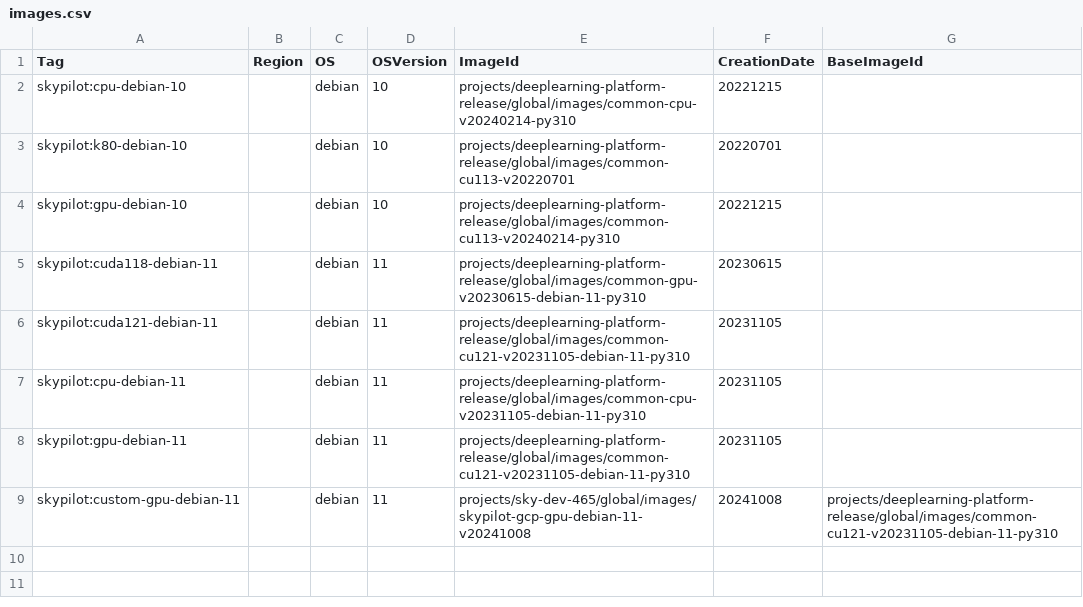
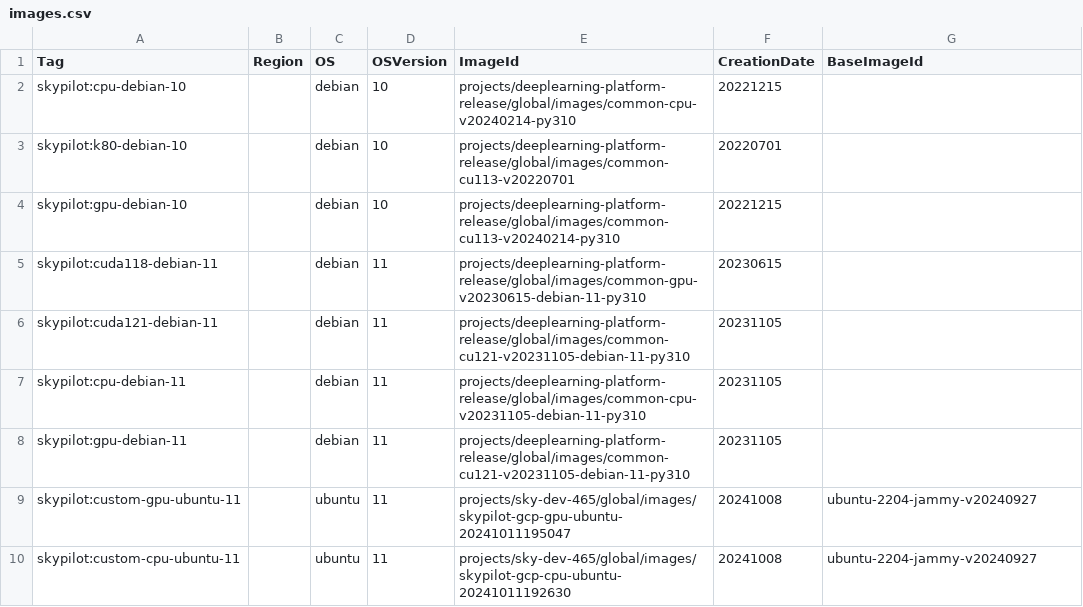
Before and after one commit to skypilot-org/skypilot-catalog, a CSV file: catalogs/v5/gcp/images.csv, drawn as a sheet.

Commit message:
Add new packer based images for GCP in Catalog

```diff
--- a/catalogs/v5/gcp/images.csv
+++ b/catalogs/v5/gcp/images.csv
@@ -8,2 +8,3 @@ skypilot:cpu-debian-11,,debian,11,projects/deeplearning-platform-release/global/
 skypilot:gpu-debian-11,,debian,11,projects/deeplearning-platform-release/global/images/common-cu121-v20231105-debian-11-py310,20231105,
-skypilot:custom-gpu-debian-11,,debian,11,projects/sky-dev-465/global/images/skypilot-gcp-gpu-debian-11-v20241008,20241008,projects/deeplearning-platform-release/global/images/common-cu121-v20231105-debian-11-py310
+skypilot:custom-gpu-ubuntu-11,,ubuntu,11,projects/sky-dev-465/global/images/skypilot-gcp-gpu-ubuntu-20241011195047,20241008,ubuntu-2204-jammy-v20240927
+skypilot:custom-cpu-ubuntu-11,,ubuntu,11,projects/sky-dev-465/global/images/skypilot-gcp-cpu-ubuntu-20241011192630,20241008,ubuntu-2204-jammy-v20240927
```
